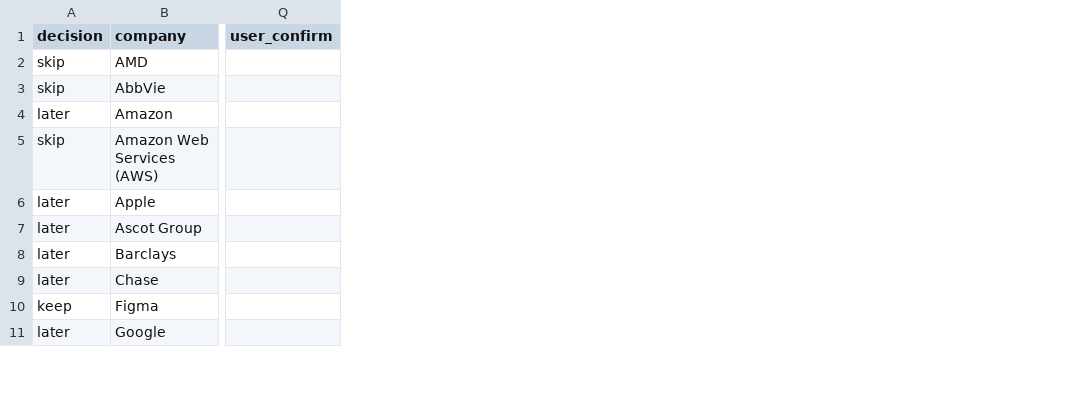
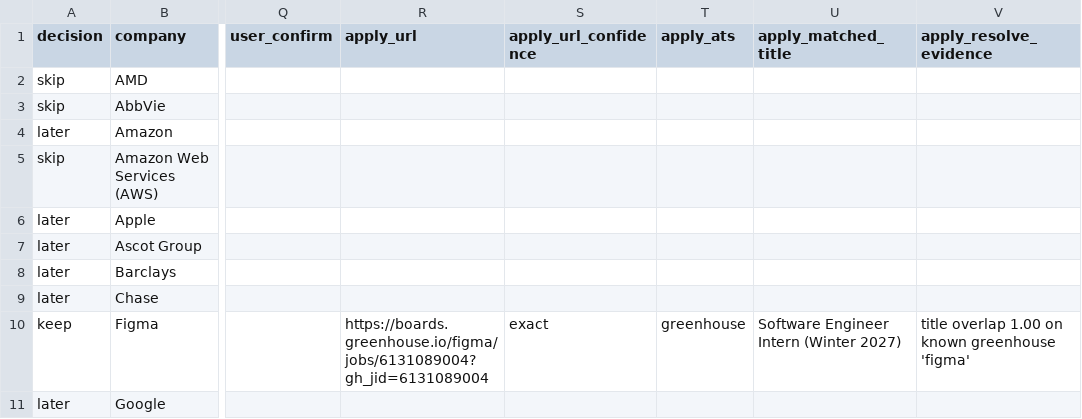
Before and after one commit to JunyiZhou-Conny/job-search-2026-2027-starter, a CSV file: generated/discovery_triage_2026-08-30.csv, drawn as a sheet; only a part is shown, gaps mark what is left out; the diff names each change by its address in the sheet, - before the commit and + after, or states it on an @@ line.

```diff
--- a/generated/discovery_triage_2026-08-30.csv
+++ b/generated/discovery_triage_2026-08-30.csv
+column R (apply_url), row 10: https://boards.greenhouse.io/figma/jobs/6131089004?gh_jid=6131089004
+column S (apply_url_confidence), row 10: exact
+column T (apply_ats), row 10: greenhouse
+column U (apply_matched_title), row 10: Software Engineer Intern (Winter 2027)
+column V (apply_resolve_evidence), row 10: title overlap 1.00 on known greenhouse 'figma'
```
Also changed, not shown: 2 other files.
